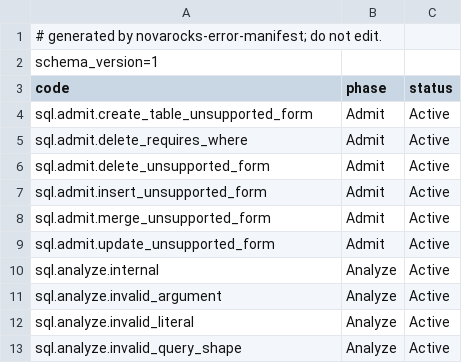
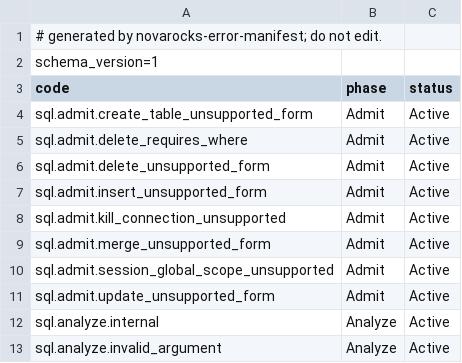
Before and after one commit to HangyuanLiu/NovaRocks, a TSV file: tools/error-manifest/error-ledger-v1.tsv, drawn as a sheet; only a part is shown; the shorter side is filled out with more unchanged rows.

Commit message:
Add session parser and capability errors

```diff
--- a/tools/error-manifest/error-ledger-v1.tsv
+++ b/tools/error-manifest/error-ledger-v1.tsv
@@ -7,3 +7,5 @@ sql.admit.delete_unsupported_form	Admit	Active
 sql.admit.insert_unsupported_form	Admit	Active
+sql.admit.kill_connection_unsupported	Admit	Active
 sql.admit.merge_unsupported_form	Admit	Active
+sql.admit.session_global_scope_unsupported	Admit	Active
 sql.admit.update_unsupported_form	Admit	Active
```
Also changed, not shown: tools/error-manifest/error-manifest-v1.tsv, 10 other files.
